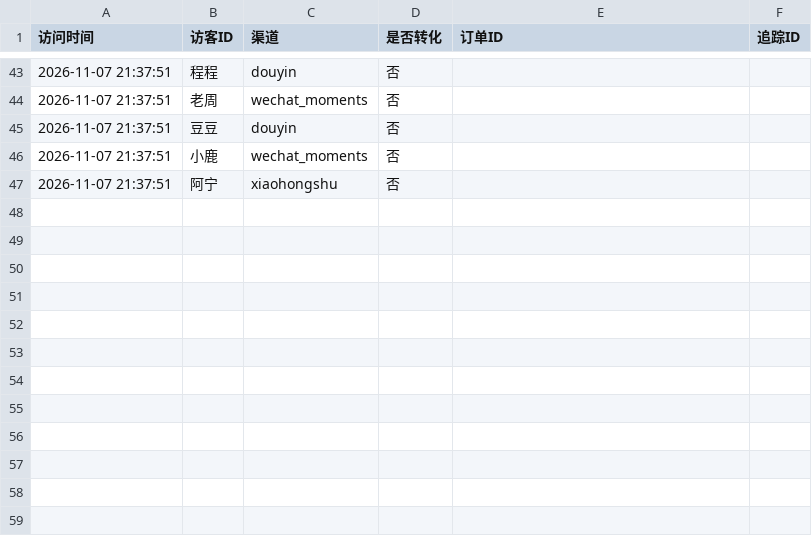
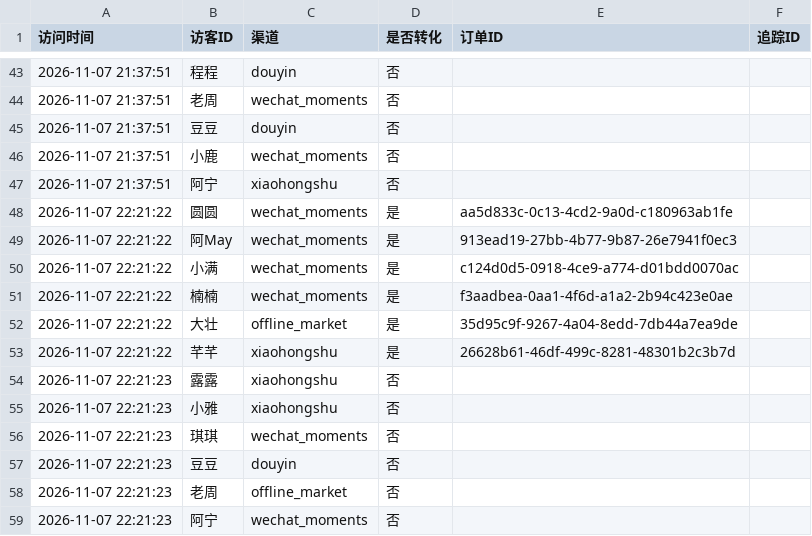
Before and after one commit to Ravenveil/ShadowFlow, a CSV file: 成果/06-营业日志与经营流水/经营流水/03-访问与复购-visits.csv, drawn as a sheet; only a part is shown, gaps mark what is left out; the diff names each change by its address in the sheet, - before the commit and + after, or states it on an @@ line.

```diff
--- a/成果/06-营业日志与经营流水/经营流水/03-访问与复购-visits.csv
+++ b/成果/06-营业日志与经营流水/经营流水/03-访问与复购-visits.csv
+row 48: 2026-11-07 22:21:22 | 圆圆 | wechat_moments | 是 | aa5d833c-0c13-4cd2-9a0d-c180963ab1fe
+row 49: 2026-11-07 22:21:22 | 阿May | wechat_moments | 是 | 913ead19-27bb-4b77-9b87-26e7941f0ec3
+row 50: 2026-11-07 22:21:22 | 小满 | wechat_moments | 是 | c124d0d5-0918-4ce9-a774-d01bdd0070ac
+row 51: 2026-11-07 22:21:22 | 楠楠 | wechat_moments | 是 | f3aadbea-0aa1-4f6d-a1a2-2b94c423e0ae
+row 52: 2026-11-07 22:21:22 | 大壮 | offline_market | 是 | 35d95c9f-9267-4a04-8edd-7db44a7ea9de
+row 53: 2026-11-07 22:21:22 | 芊芊 | xiaohongshu | 是 | 26628b61-46df-499c-8281-48301b2c3b7d
+row 54: 2026-11-07 22:21:23 | 露露 | xiaohongshu | 否
+row 55: 2026-11-07 22:21:23 | 小雅 | xiaohongshu | 否
+row 56: 2026-11-07 22:21:23 | 琪琪 | wechat_moments | 否
+row 57: 2026-11-07 22:21:23 | 豆豆 | douyin | 否
+row 58: 2026-11-07 22:21:23 | 老周 | offline_market | 否
+row 59: 2026-11-07 22:21:23 | 阿宁 | wechat_moments | 否
```
Also changed, not shown: 成果/06-营业日志与经营流水/Agent运行日志/01-运行会话清单.csv, 成果/06-营业日志与经营流水/经营流水/01-经营流水-ledger.csv, 53 other files.
